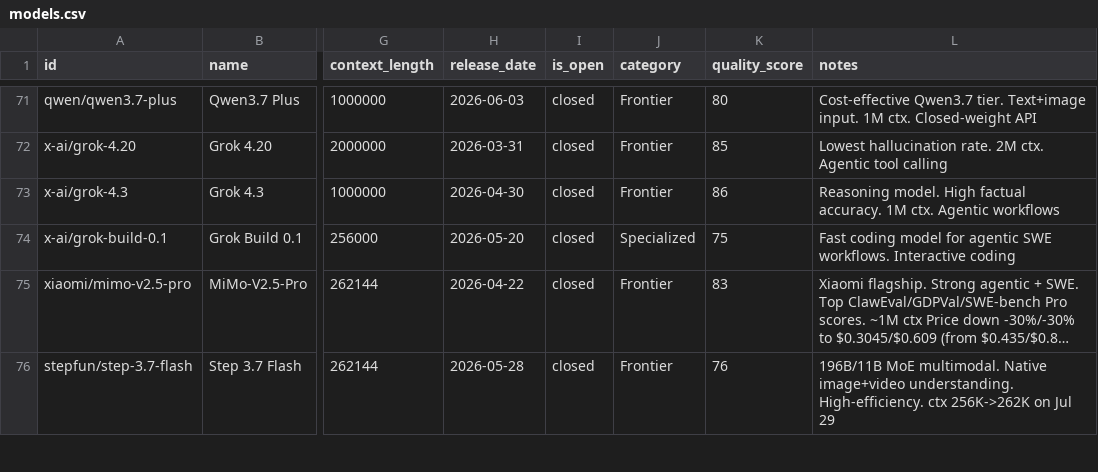
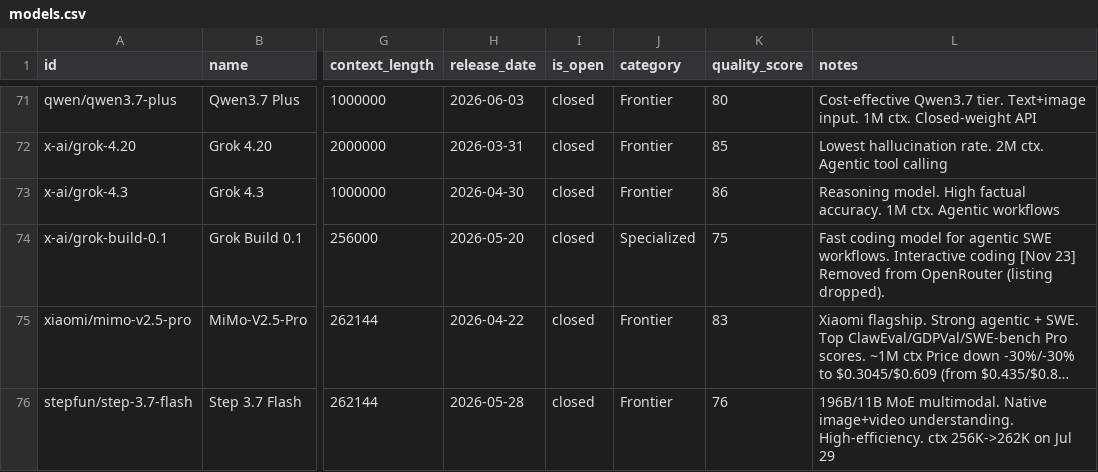
Before and after one commit to startakovsky/llm-model-tracker, a CSV file: models.csv, drawn as a sheet; only a part is shown, gaps mark what is left out; long unchanged cells end in …; the diff covers the shown part only; the diff names each change by its address in the sheet, - before the commit and + after, or states it on an @@ line.

```diff
--- a/models.csv
+++ b/models.csv
-L74 (notes): …Interactive coding
+L74 (notes): …Interactive coding [Nov 23] Removed from OpenRouter (listing dropped).
```
Also changed, not shown: 1 added row and 29 edited cells elsewhere in this file, 4 other files.
